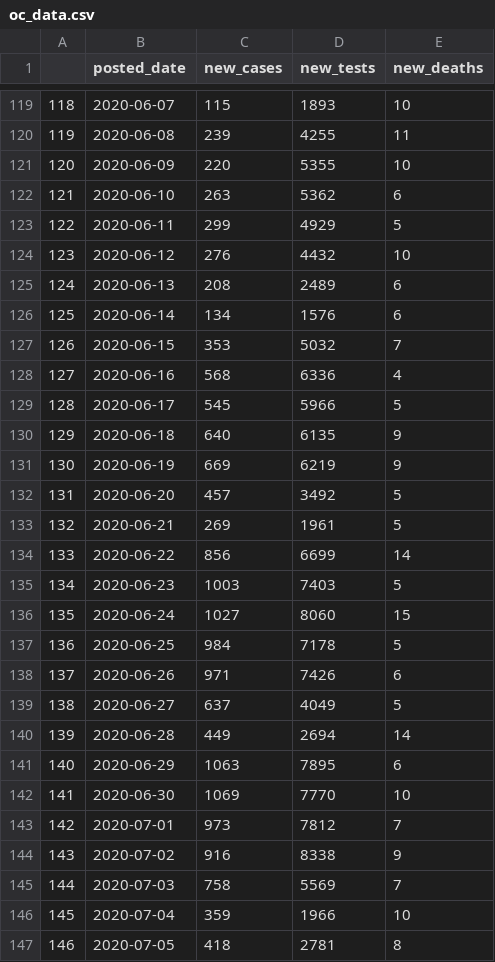
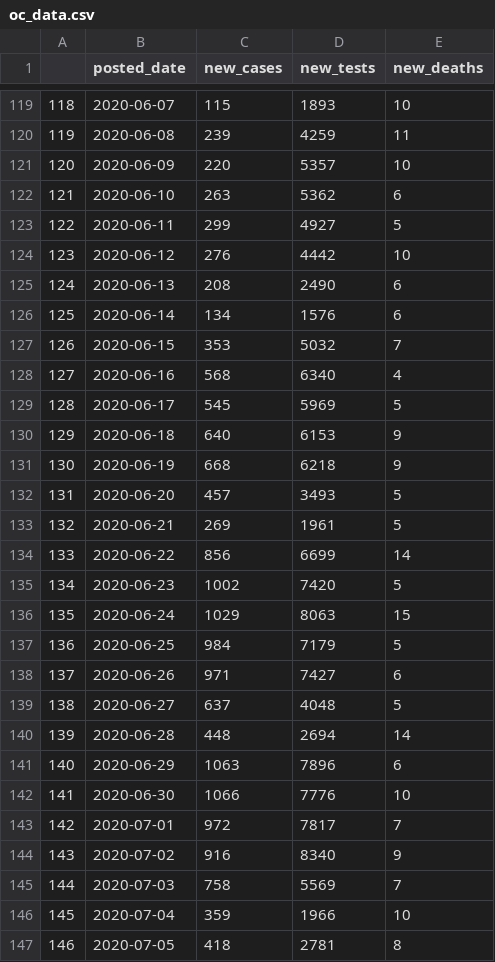
Before and after one commit to vnminin/uci_covid_modeling, a CSV file: data/oc_data.csv, drawn as a sheet; only a part is shown, gaps mark what is left out; the diff covers the shown part only.

```diff
--- a/data/oc_data.csv
+++ b/data/oc_data.csv
@@ -119,27 +119,27 @@
 "118",2020-06-07,115,1893,10
-"119",2020-06-08,239,4255,11
-"120",2020-06-09,220,5355,10
+"119",2020-06-08,239,4259,11
+"120",2020-06-09,220,5357,10
 "121",2020-06-10,263,5362,6
-"122",2020-06-11,299,4929,5
-"123",2020-06-12,276,4432,10
-"124",2020-06-13,208,2489,6
+"122",2020-06-11,299,4927,5
+"123",2020-06-12,276,4442,10
+"124",2020-06-13,208,2490,6
 "125",2020-06-14,134,1576,6
 "126",2020-06-15,353,5032,7
-"127",2020-06-16,568,6336,4
-"128",2020-06-17,545,5966,5
-"129",2020-06-18,640,6135,9
-"130",2020-06-19,669,6219,9
-"131",2020-06-20,457,3492,5
+"127",2020-06-16,568,6340,4
+"128",2020-06-17,545,5969,5
+"129",2020-06-18,640,6153,9
+"130",2020-06-19,668,6218,9
+"131",2020-06-20,457,3493,5
 "132",2020-06-21,269,1961,5
 "133",2020-06-22,856,6699,14
-"134",2020-06-23,1003,7403,5
-"135",2020-06-24,1027,8060,15
-"136",2020-06-25,984,7178,5
-"137",2020-06-26,971,7426,6
-"138",2020-06-27,637,4049,5
-"139",2020-06-28,449,2694,14
-"140",2020-06-29,1063,7895,6
-"141",2020-06-30,1069,7770,10
-"142",2020-07-01,973,7812,7
-"143",2020-07-02,916,8338,9
+"134",2020-06-23,1002,7420,5
+"135",2020-06-24,1029,8063,15
+"136",2020-06-25,984,7179,5
+"137",2020-06-26,971,7427,6
+"138",2020-06-27,637,4048,5
+"139",2020-06-28,448,2694,14
+"140",2020-06-29,1063,7896,6
+"141",2020-06-30,1066,7776,10
+"142",2020-07-01,972,7817,7
+"143",2020-07-02,916,8340,9
 "144",2020-07-03,758,5569,7
```
Also changed, not shown: 3 added rows and 154 edited cells elsewhere in this file, 44 other files.
